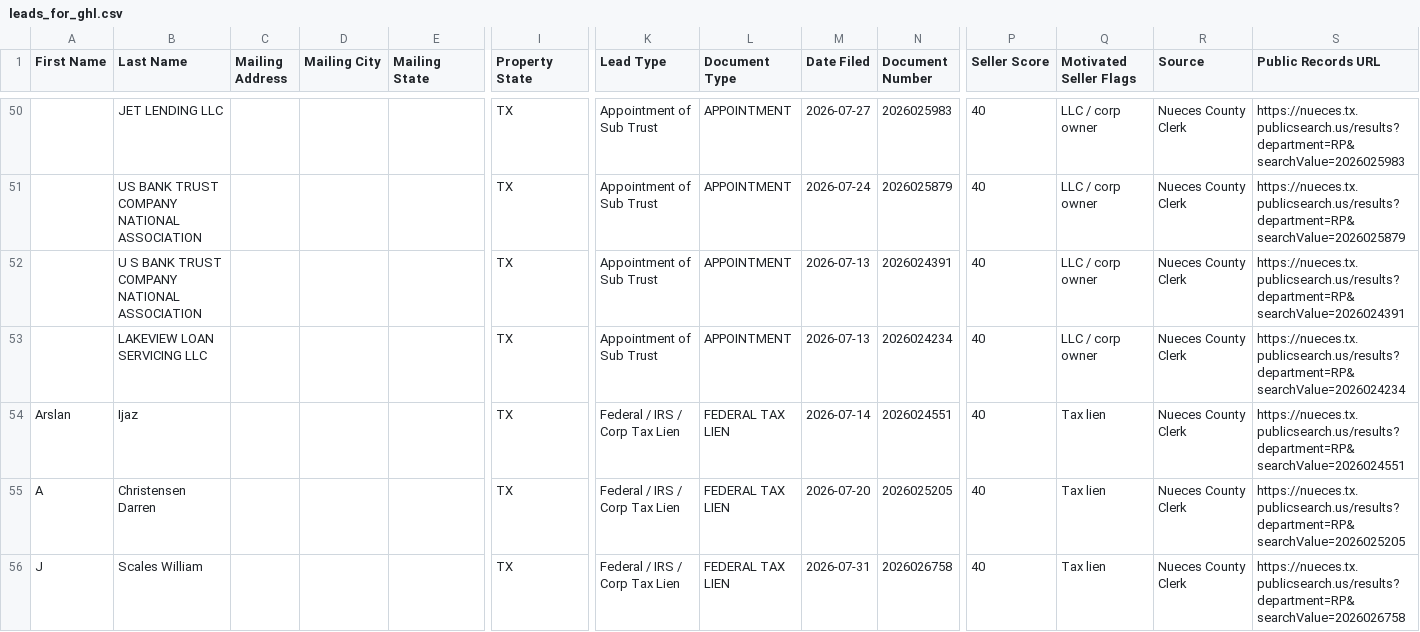
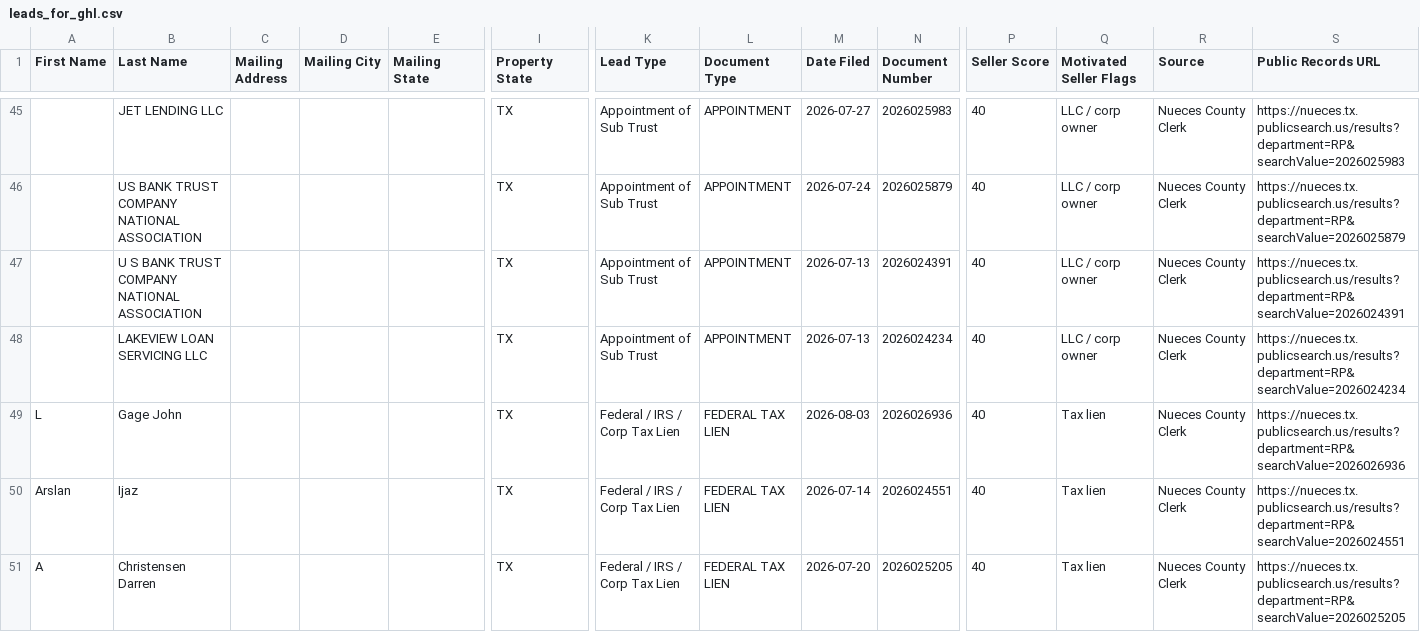
Before and after one commit to sbrios85/nueces-leads, a CSV file: data/leads_for_ghl.csv, drawn as a sheet; only a part is shown, gaps mark what is left out; the shorter side is filled out with more unchanged rows; rows hold the shown columns only; the diff covers the shown part only; the diff names each change by its address in the sheet, - before the commit and + after, or states it on an @@ line.

```diff
--- a/data/leads_for_ghl.csv
+++ b/data/leads_for_ghl.csv
+row 49: L | Gage John |  |  |  | TX | Federal / IRS / Corp Tax Lien | FEDERAL TAX LIEN | 2026-08-03 | 2026026936 | 40 | Tax lien | Nueces County Clerk | https://nueces.tx.publicsearch.us/results?department=RP&searchValue=2026026936
```
Also changed, not shown: 6 added rows, 7 removed rows, 5 moved rows and 5 edited cells elsewhere in this file, data/foreclosures.csv, 6 other files.
